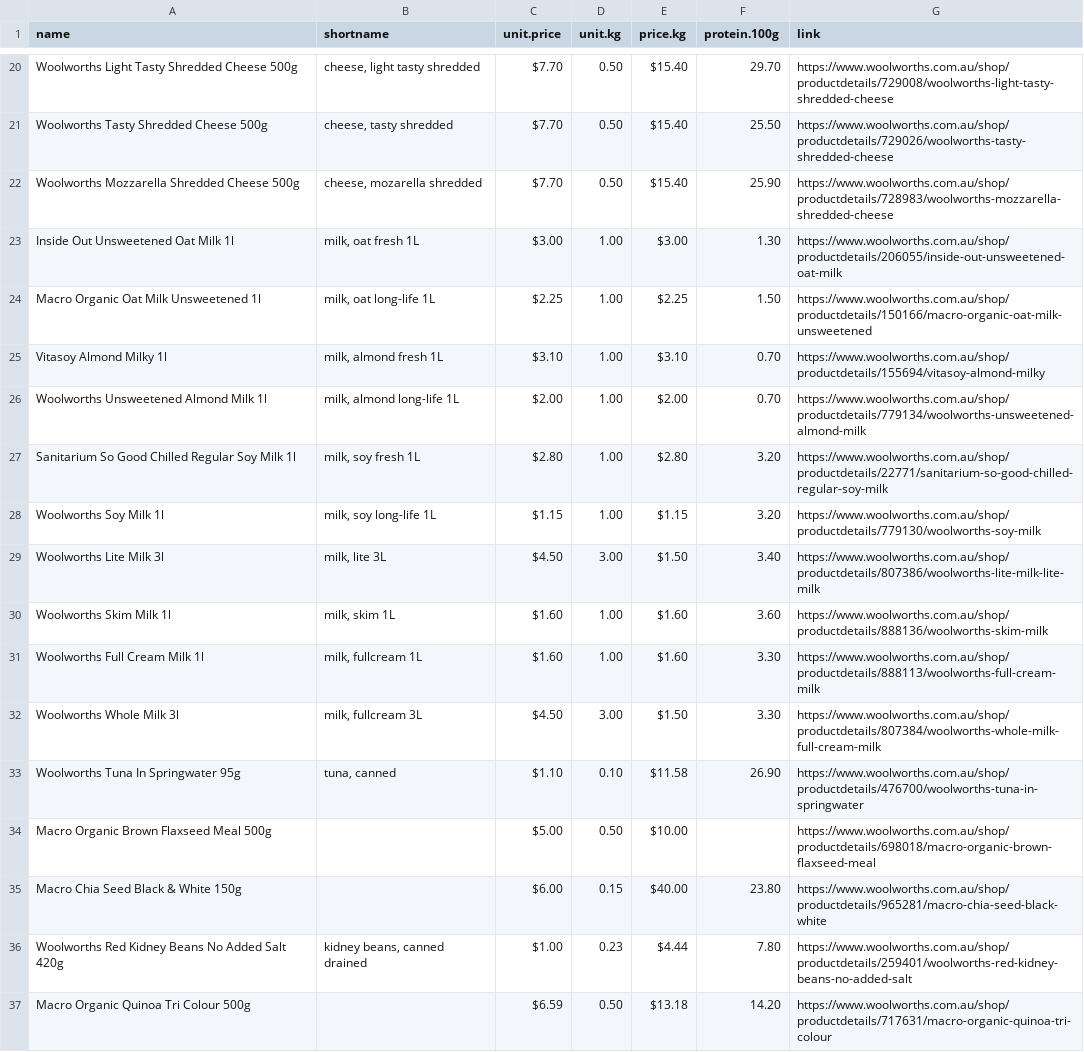
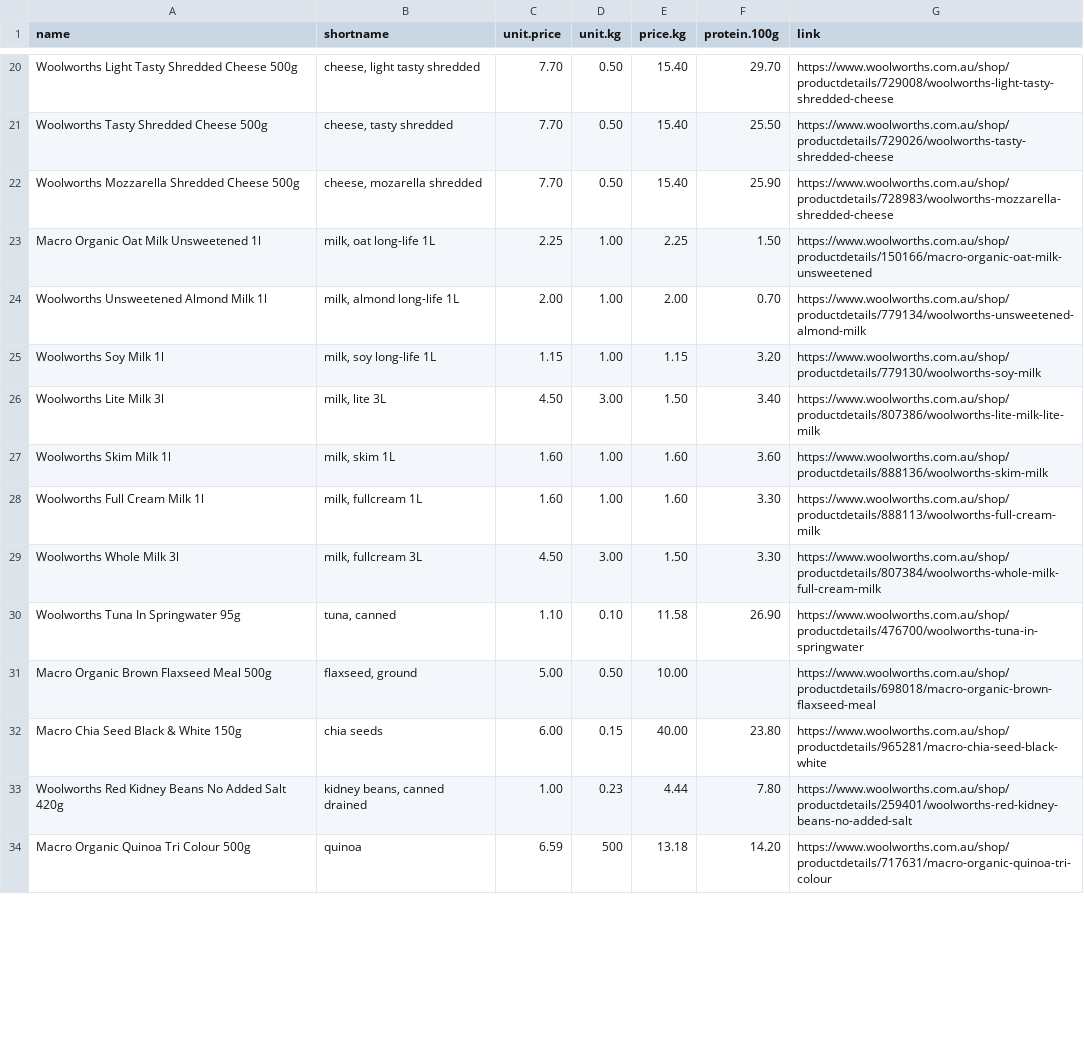
Before and after one commit to stormeyseas/stormeyseas.github.io, a CSV file: blog-posts/data-files/protein.csv, drawn as a sheet; only a part is shown, gaps mark what is left out; removed rows and columns are numbered as before the commit, all else as after; the diff covers the shown part only; the diff names each change by its address in the sheet, - before the commit and + after, or states it on an @@ line.

```diff
--- a/blog-posts/data-files/protein.csv
+++ b/blog-posts/data-files/protein.csv
-C20:C22 (unit.price): $7.70
+C20:C22 (unit.price): 7.70
-E20:E22 (price.kg): $15.40
+E20:E22 (price.kg): 15.40
-row 23: Inside Out Unsweetened Oat Milk 1l | milk, oat fresh 1L | $3.00 | 1.00 | $3.00 | 1.30 | https://www.woolworths.com.au/shop/productdetails/206055/inside-out-unsweetened-oat-milk
-C23 (unit.price): $2.25
+C23 (unit.price): 2.25
-E23 (price.kg): $2.25
+E23 (price.kg): 2.25
-row 25: Vitasoy Almond Milky 1l | milk, almond fresh 1L | $3.10 | 1.00 | $3.10 | 0.70 | https://www.woolworths.com.au/shop/productdetails/155694/vitasoy-almond-milky
-C24 (unit.price): $2.00
+C24 (unit.price): 2.00
-E24 (price.kg): $2.00
+E24 (price.kg): 2.00
-row 27: Sanitarium So Good Chilled Regular Soy Milk 1l | milk, soy fresh 1L | $2.80 | 1.00 | $2.80 | 3.20 | https://www.woolworths.com.au/shop/productdetails/22771/sanitarium-so-good-chilled-regular-soy-milk
-C25 (unit.price): $1.15
+C25 (unit.price): 1.15
-E25 (price.kg): $1.15
+E25 (price.kg): 1.15
-C26 (unit.price): $4.50
+C26 (unit.price): 4.50
-E26 (price.kg): $1.50
+E26 (price.kg): 1.50
-C27:C28 (unit.price): $1.60
+C27:C28 (unit.price): 1.60
-E27:E28 (price.kg): $1.60
+E27:E28 (price.kg): 1.60
-C29 (unit.price): $4.50
+C29 (unit.price): 4.50
-E29 (price.kg): $1.50
+E29 (price.kg): 1.50
-C30 (unit.price): $1.10
+C30 (unit.price): 1.10
-E30 (price.kg): $11.58
+E30 (price.kg): 11.58
-B31 (shortname): (empty)
+B31 (shortname): flaxseed, ground
-C31 (unit.price): $5.00
+C31 (unit.price): 5.00
-E31 (price.kg): $10.00
+E31 (price.kg): 10.00
-B32 (shortname): (empty)
+B32 (shortname): chia seeds
-C32 (unit.price): $6.00
+C32 (unit.price): 6.00
-E32 (price.kg): $40.00
+E32 (price.kg): 40.00
-C33 (unit.price): $1.00
+C33 (unit.price): 1.00
-E33 (price.kg): $4.44
+E33 (price.kg): 4.44
-B34 (shortname): (empty)
+B34 (shortname): quinoa
-C34 (unit.price): $6.59
+C34 (unit.price): 6.59
-D34 (unit.kg): 0.50
+D34 (unit.kg): 500
-E34 (price.kg): $13.18
+E34 (price.kg): 13.18
```
Also changed, not shown: 52 edited cells elsewhere in this file, 2 other files.
